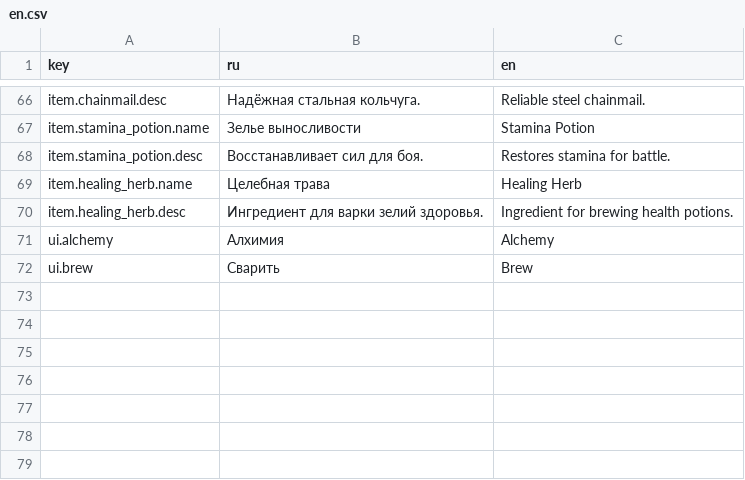
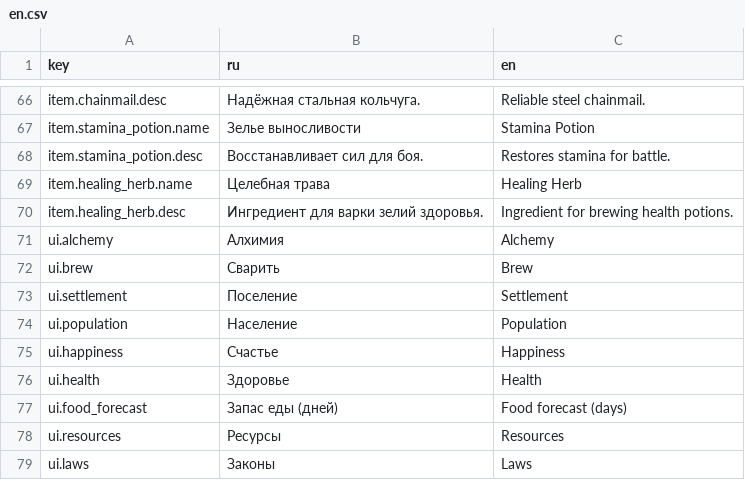
Before and after one commit to maxxxxx55555/a_Variant, a CSV file: data/strings/en.csv, drawn as a sheet; only a part is shown, gaps mark what is left out; the diff names each change by its address in the sheet, - before the commit and + after, or states it on an @@ line.

```diff
--- a/data/strings/en.csv
+++ b/data/strings/en.csv
+row 73: ui.settlement | Поселение | Settlement
+row 74: ui.population | Население | Population
+row 75: ui.happiness | Счастье | Happiness
+row 76: ui.health | Здоровье | Health
+row 77: ui.food_forecast | Запас еды (дней) | Food forecast (days)
+row 78: ui.resources | Ресурсы | Resources
+row 79: ui.laws | Законы | Laws
```
Also changed, not shown: data/strings/ru.csv, 12 other files.
